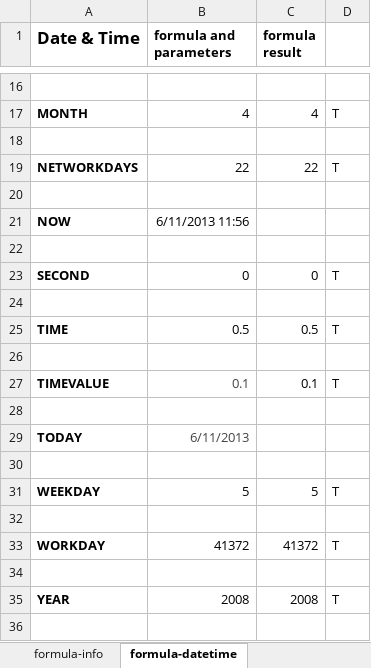
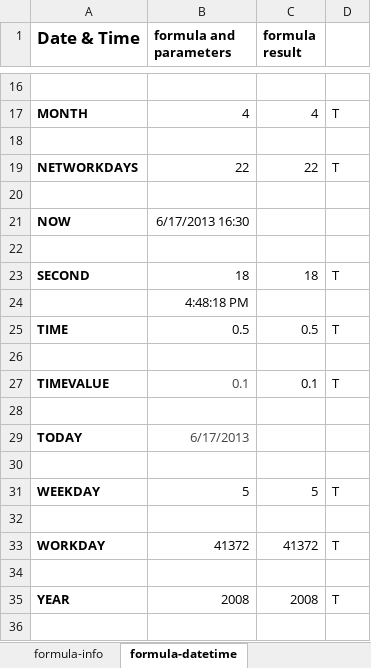
Before and after one commit to zkoss/zkspreadsheet, an Excel workbook: zss.test/src/main/webapp/TestFile2007-Formula.xlsx, sheet formula-datetime, drawn as a sheet; only a part is shown, gaps mark what is left out; values as stored, in another font and other column widths than the file's, no borders; conditional formats not drawn; the diff names each change by its address in the sheet, - before the commit and + after, or states it on an @@ line.

```diff
--- a/zss.test/src/main/webapp/TestFile2007-Formula.xlsx (sheet formula-datetime)
+++ b/zss.test/src/main/webapp/TestFile2007-Formula.xlsx (sheet formula-datetime)
-B21 (formula and parameters): 6/11/2013 11:56
+B21 (formula and parameters): 6/17/2013 16:30
-B23 (formula and parameters): 0
+B23 (formula and parameters): 18
-C23 (formula result): 0
+C23 (formula result): 18
-B24 (formula and parameters): (empty)
+B24 (formula and parameters): 4:48:18 PM
-B29 (formula and parameters): 6/11/2013
+B29 (formula and parameters): 6/17/2013
```
Also changed, not shown: sheet formula-math.
